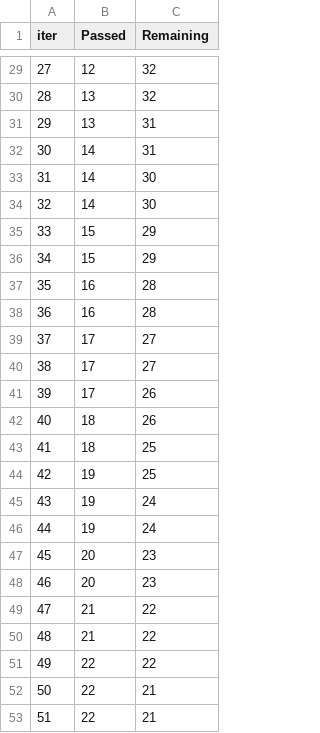
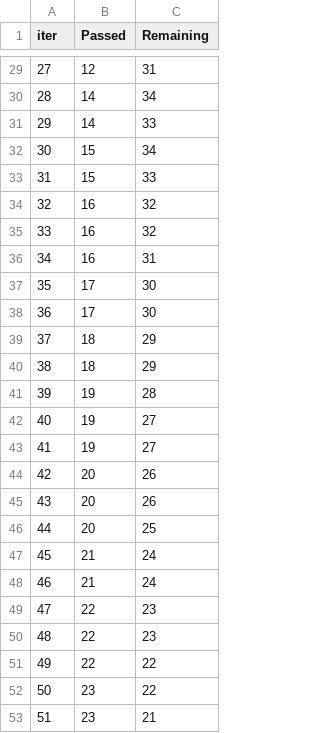
Before and after one commit to atishayjain98/StudentInformation, a TSV file: catboost_info/time_left.tsv, drawn as a sheet; only a part is shown, gaps mark what is left out; the diff covers the shown part only.

```diff
--- a/catboost_info/time_left.tsv
+++ b/catboost_info/time_left.tsv
@@ -29,25 +29,25 @@ iter	Passed	Remaining
-27	12	32
-28	13	32
-29	13	31
-30	14	31
-31	14	30
-32	14	30
-33	15	29
-34	15	29
-35	16	28
-36	16	28
-37	17	27
-38	17	27
-39	17	26
-40	18	26
-41	18	25
-42	19	25
-43	19	24
-44	19	24
-45	20	23
-46	20	23
-47	21	22
-48	21	22
+27	12	31
+28	14	34
+29	14	33
+30	15	34
+31	15	33
+32	16	32
+33	16	32
+34	16	31
+35	17	30
+36	17	30
+37	18	29
+38	18	29
+39	19	28
+40	19	27
+41	19	27
+42	20	26
+43	20	26
+44	20	25
+45	21	24
+46	21	24
+47	22	23
+48	22	23
 49	22	22
-50	22	21
-51	22	21
+50	23	22
+51	23	21
```
Also changed, not shown: 116 edited cells elsewhere in this file, artifacts/data.csv, artifacts/test.csv, 15 other files.
